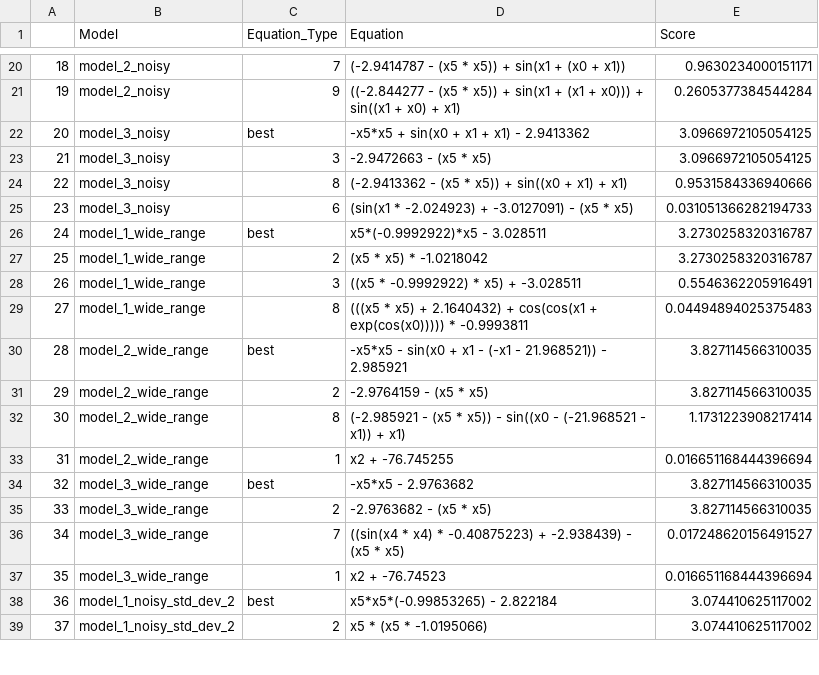
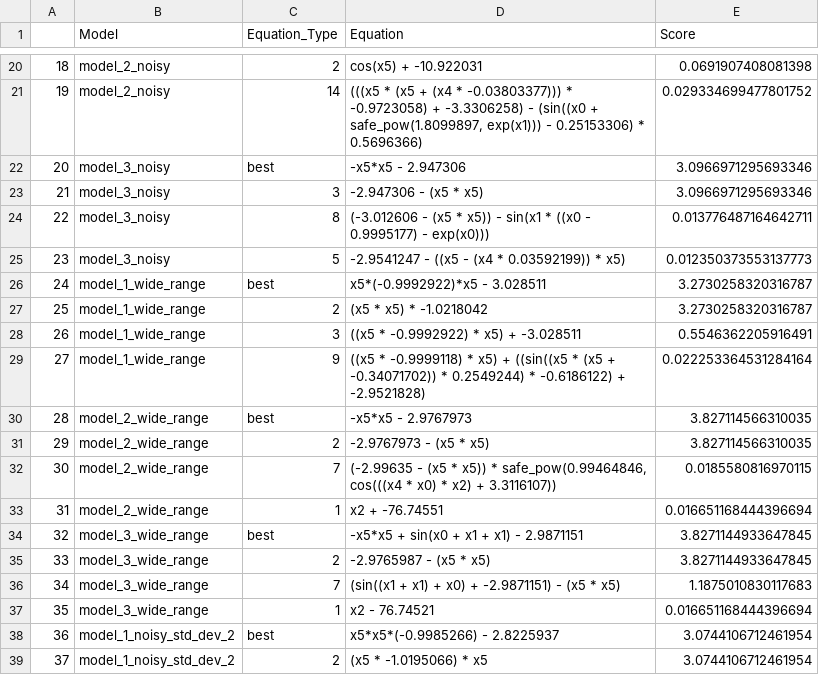
Before and after one commit to SerZeliuk/Metody-i-algorytmy-optymalizacji, a CSV file: Lab5/results4.csv, drawn as a sheet; only a part is shown, gaps mark what is left out; the diff covers the shown part only.

```diff
--- a/Lab5/results4.csv
+++ b/Lab5/results4.csv
@@ -20,7 +20,7 @@
-18,model_2_noisy,7,(-2.9414787 - (x5 * x5)) + sin(x1 + (x0 + x1)),0.9630234000151171
-19,model_2_noisy,9,((-2.844277 - (x5 * x5)) + sin(x1 + (x1 + x0))) + sin((x1 + x0) + x1),0.2605377384544284
-20,model_3_noisy,best,-x5*x5 + sin(x0 + x1 + x1) - 2.9413362,3.0966972105054125
-21,model_3_noisy,3,-2.9472663 - (x5 * x5),3.0966972105054125
-22,model_3_noisy,8,(-2.9413362 - (x5 * x5)) + sin((x0 + x1) + x1),0.9531584336940666
-23,model_3_noisy,6,(sin(x1 * -2.024923) + -3.0127091) - (x5 * x5),0.031051366282194733
+18,model_2_noisy,2,cos(x5) + -10.922031,0.0691907408081398
+19,model_2_noisy,14,"(((x5 * (x5 + (x4 * -0.03803377))) * -0.9723058) + -3.3306258) - (sin((x0 + safe_pow(1.8099897, exp(x1))) - 0.25153306) * 0.5696366)",0.029334699477801752
+20,model_3_noisy,best,-x5*x5 - 2.947306,3.0966971295693346
+21,model_3_noisy,3,-2.947306 - (x5 * x5),3.0966971295693346
+22,model_3_noisy,8,(-3.012606 - (x5 * x5)) - sin(x1 * ((x0 - 0.9995177) - exp(x0))),0.013776487164642711
+23,model_3_noisy,5,-2.9541247 - ((x5 - (x4 * 0.03592199)) * x5),0.012350373553137773
 24,model_1_wide_range,best,x5*(-0.9992922)*x5 - 3.028511,3.2730258320316787
@@ -28,12 +28,12 @@
 26,model_1_wide_range,3,((x5 * -0.9992922) * x5) + -3.028511,0.5546362205916491
-27,model_1_wide_range,8,(((x5 * x5) + 2.1640432) + cos(cos(x1 + exp(cos(x0))))) * -0.9993811,0.04494894025375483
-28,model_2_wide_range,best,-x5*x5 - sin(x0 + x1 - (-x1 - 21.968521)) - 2.985921,3.827114566310035
-29,model_2_wide_range,2,-2.9764159 - (x5 * x5),3.827114566310035
-30,model_2_wide_range,8,(-2.985921 - (x5 * x5)) - sin((x0 - (-21.968521 - x1)) + x1),1.1731223908217414
-31,model_2_wide_range,1,x2 + -76.745255,0.016651168444396694
-32,model_3_wide_range,best,-x5*x5 - 2.9763682,3.827114566310035
-33,model_3_wide_range,2,-2.9763682 - (x5 * x5),3.827114566310035
-34,model_3_wide_range,7,((sin(x4 * x4) * -0.40875223) + -2.938439) - (x5 * x5),0.017248620156491527
-35,model_3_wide_range,1,x2 + -76.74523,0.016651168444396694
-36,model_1_noisy_std_dev_2,best,x5*x5*(-0.99853265) - 2.822184,3.074410625117002
-37,model_1_noisy_std_dev_2,2,x5 * (x5 * -1.0195066),3.074410625117002
+27,model_1_wide_range,9,((x5 * -0.9999118) * x5) + ((sin((x5 * (x5 + -0.34071702)) * 0.2549244) * -0.6186122) + -2.9521828),0.022253364531284164
+28,model_2_wide_range,best,-x5*x5 - 2.9767973,3.827114566310035
+29,model_2_wide_range,2,-2.9767973 - (x5 * x5),3.827114566310035
+30,model_2_wide_range,7,"(-2.99635 - (x5 * x5)) * safe_pow(0.99464846, cos(((x4 * x0) * x2) + 3.3116107))",0.0185580816970115
+31,model_2_wide_range,1,x2 + -76.74551,0.016651168444396694
+32,model_3_wide_range,best,-x5*x5 + sin(x0 + x1 + x1) - 2.9871151,3.8271144933647845
+33,model_3_wide_range,2,-2.9765987 - (x5 * x5),3.8271144933647845
+34,model_3_wide_range,7,(sin((x1 + x1) + x0) + -2.9871151) - (x5 * x5),1.1875010830117683
+35,model_3_wide_range,1,x2 - 76.74521,0.016651168444396694
+36,model_1_noisy_std_dev_2,best,x5*x5*(-0.9985266) - 2.8225937,3.0744106712461954
+37,model_1_noisy_std_dev_2,2,(x5 * -1.0195066) * x5,3.0744106712461954
```
Also changed, not shown: 71 edited cells elsewhere in this file, Lab5/results3.csv, Lab5/results4_only_best.csv, 4 other files.
